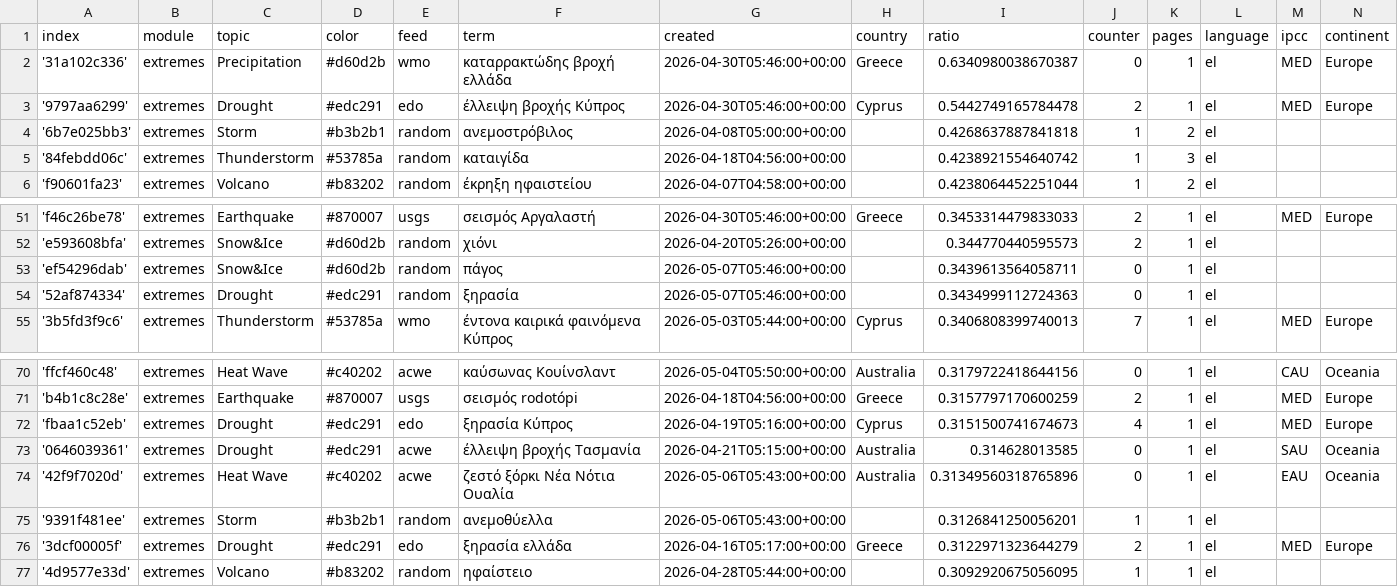
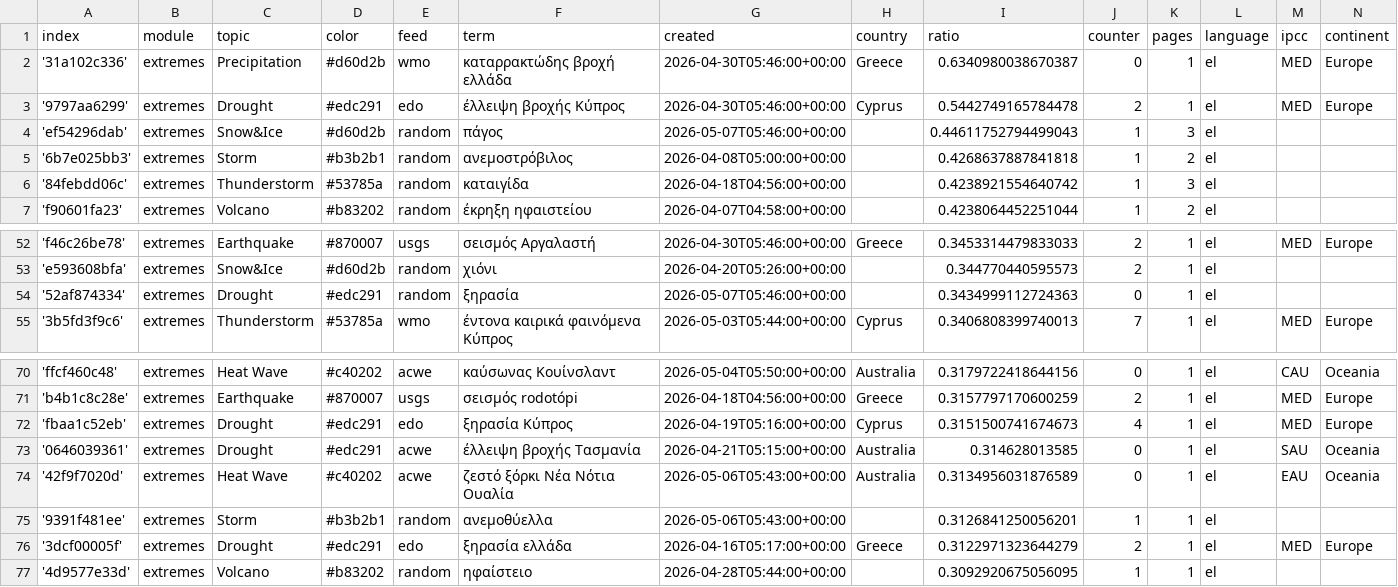
Before and after one commit to kamic-news/dutchExtremes, a CSV file: terms.csv, drawn as a sheet; only a part is shown, gaps mark what is left out.

```diff
--- a/terms.csv
+++ b/terms.csv
@@ -3,2 +3,3 @@ index,module,topic,color,feed,term,created,country,ratio,counter,pages,language,
 '9797aa6299',extremes,Drought,#edc291,edo,έλλειψη βροχής Κύπρος,2026-04-30T05:46:00+00:00,Cyprus,0.5442749165784478,2,1,el,MED,Europe
+'ef54296dab',extremes,Snow&Ice,#d60d2b,random,πάγος,2026-05-07T05:46:00+00:00,,0.44611752794499043,1,3,el,,
 '6b7e025bb3',extremes,Storm,#b3b2b1,random,ανεμοστρόβιλος,2026-04-08T05:00:00+00:00,,0.4268637887841818,1,2,el,,
@@ -52,3 +53,2 @@ index,module,topic,color,feed,term,created,country,ratio,counter,pages,language,
 'e593608bfa',extremes,Snow&Ice,#d60d2b,random,χιόνι,2026-04-20T05:26:00+00:00,,0.344770440595573,2,1,el,,
-'ef54296dab',extremes,Snow&Ice,#d60d2b,random,πάγος,2026-05-07T05:46:00+00:00,,0.3439613564058711,0,1,el,,
 '52af874334',extremes,Drought,#edc291,random,ξηρασία,2026-05-07T05:46:00+00:00,,0.3434999112724363,0,1,el,,
@@ -73,3 +73,3 @@ index,module,topic,color,feed,term,created,country,ratio,counter,pages,language,
 '0646039361',extremes,Drought,#edc291,acwe,έλλειψη βροχής Τασμανία,2026-04-21T05:15:00+00:00,Australia,0.314628013585,0,1,el,SAU,Oceania
-'42f9f7020d',extremes,Heat Wave,#c40202,acwe,ζεστό ξόρκι Νέα Νότια Ουαλία,2026-05-06T05:43:00+00:00,Australia,0.31349560318765896,0,1,el,EAU,Oceania
+'42f9f7020d',extremes,Heat Wave,#c40202,acwe,ζεστό ξόρκι Νέα Νότια Ουαλία,2026-05-06T05:43:00+00:00,Australia,0.3134956031876589,0,1,el,EAU,Oceania
 '9391f481ee',extremes,Storm,#b3b2b1,random,ανεμοθύελλα,2026-05-06T05:43:00+00:00,,0.3126841250056201,1,1,el,,
```
Also changed, not shown: cxsv/news_2026_05.csv, 1 other file.
